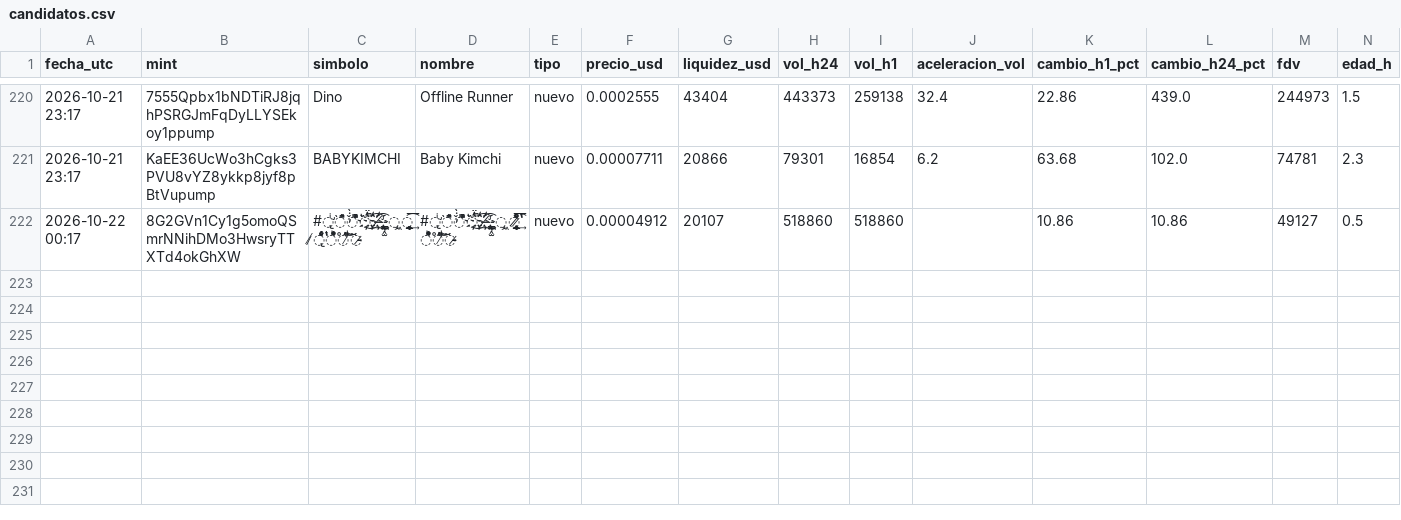
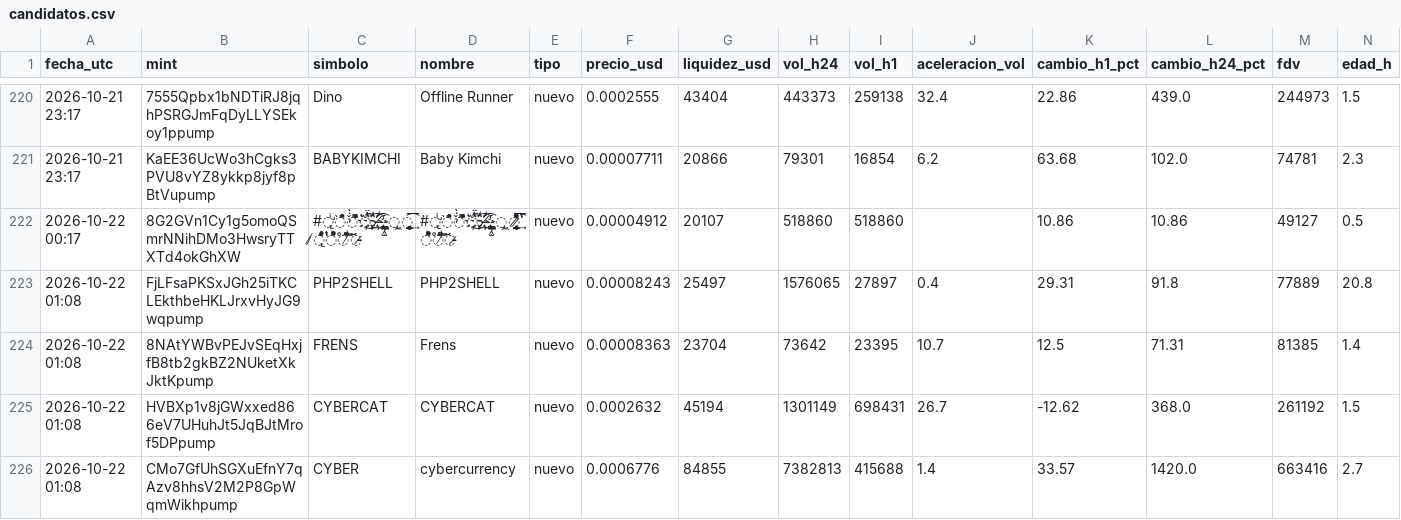
Before and after one commit to romeroyair9977-design/memecoins, a CSV file: data/candidatos.csv, drawn as a sheet; only a part is shown, gaps mark what is left out; rows hold the shown columns only; the diff names each change by its address in the sheet, - before the commit and + after, or states it on an @@ line.

```diff
--- a/data/candidatos.csv
+++ b/data/candidatos.csv
+row 223: 2026-10-22 01:08 | FjLFsaPKSxJGh25iTKCLEkthbeHKLJrxvHyJG9wqpump | PHP2SHELL | PHP2SHELL | nuevo | 0.00008243 | 25497 | 1576065 | 27897 | 0.4 | 29.31 | 91.8 | 77889 | 20.8
+row 224: 2026-10-22 01:08 | 8NAtYWBvPEJvSEqHxjfB8tb2gkBZ2NUketXkJktKpump | FRENS | Frens | nuevo | 0.00008363 | 23704 | 73642 | 23395 | 10.7 | 12.5 | 71.31 | 81385 | 1.4
+row 225: 2026-10-22 01:08 | HVBXp1v8jGWxxed866eV7UHuhJt5JqBJtMrof5DPpump | CYBERCAT | CYBERCAT | nuevo | 0.0002632 | 45194 | 1301149 | 698431 | 26.7 | -12.62 | 368.0 | 261192 | 1.5
+row 226: 2026-10-22 01:08 | CMo7GfUhSGXuEfnY7qAzv8hhsV2M2P8GpWqmWikhpump | CYBER | cybercurrency | nuevo | 0.0006776 | 84855 | 7382813 | 415688 | 1.4 | 33.57 | 1420.0 | 663416 | 2.7
```
Also changed, not shown: data/paper_balance.csv, 1 other file.
